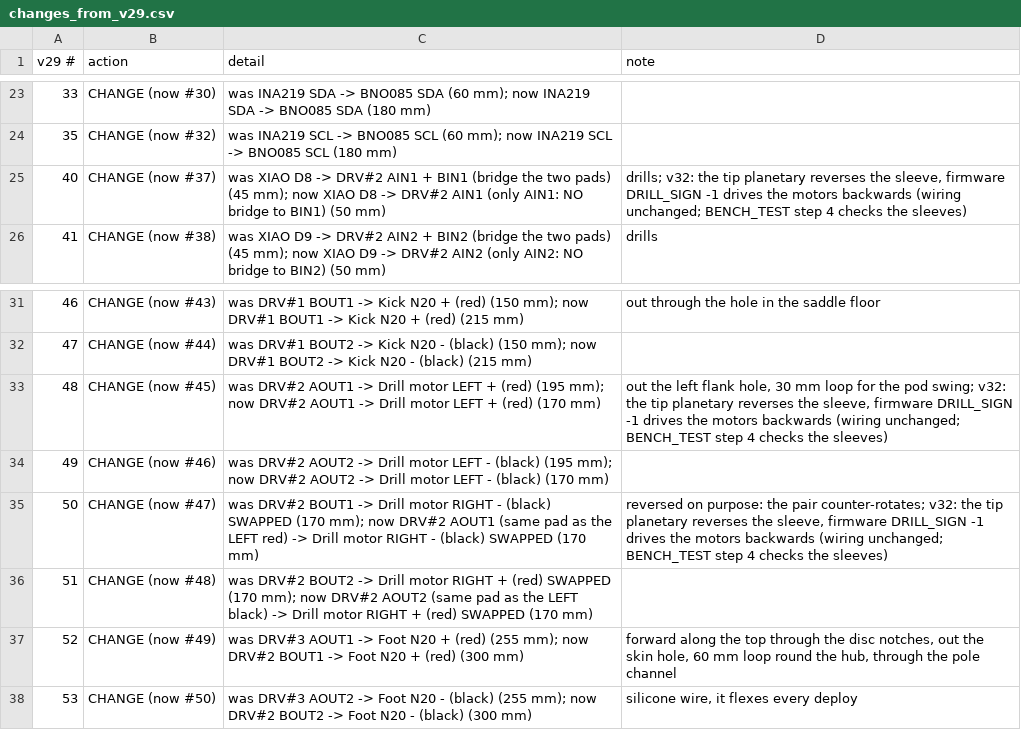
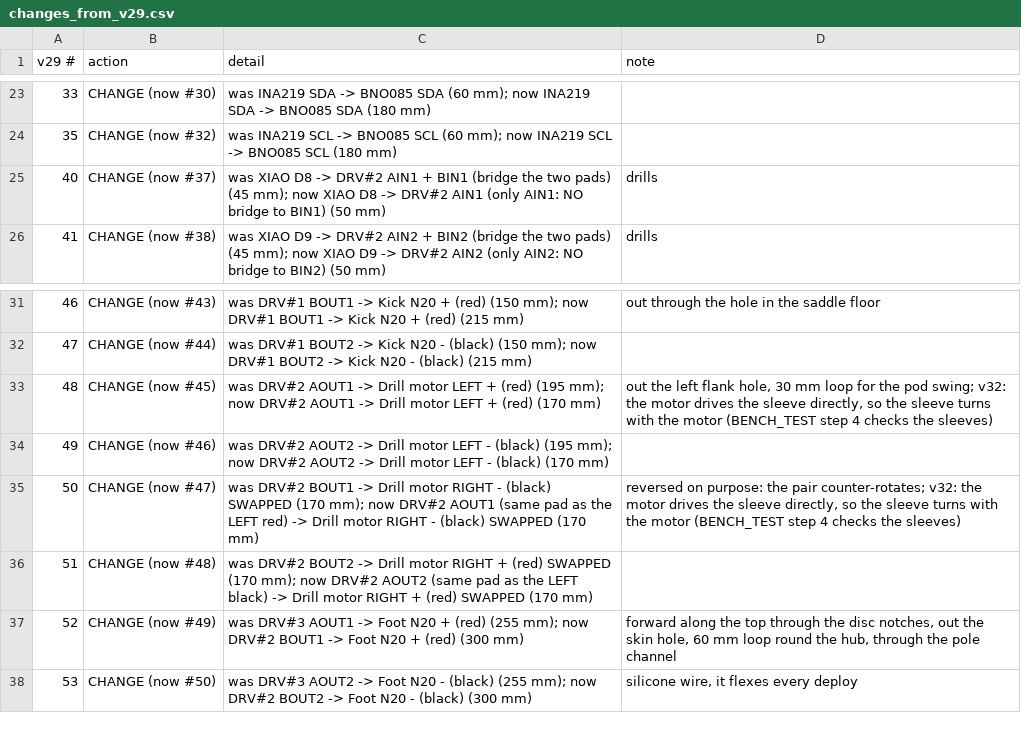
Before and after one commit to HarryHYu/GrappStar, a CSV file: firmware/dart/wiring/changes_from_v29.csv, drawn as a sheet; only a part is shown, gaps mark what is left out.

```diff
--- a/firmware/dart/wiring/changes_from_v29.csv
+++ b/firmware/dart/wiring/changes_from_v29.csv
@@ -24,3 +24,3 @@ v29 #,action,detail,note
 35,CHANGE (now #32),was INA219 SCL -> BNO085 SCL (60 mm); now INA219 SCL -> BNO085 SCL (180 mm),
-40,CHANGE (now #37),was XIAO D8 -> DRV#2 AIN1 + BIN1 (bridge the two pads) (45 mm); now XIAO D8 -> DRV#2 AIN1 (only AIN1: NO bridge to BIN1) (50 mm),"drills; v32: the tip planetary reverses the sleeve, firmware DRILL_SIGN -1 drives the motors backwards (wiring unchanged; BENCH_TEST step 4 checks the sleeves)"
+40,CHANGE (now #37),was XIAO D8 -> DRV#2 AIN1 + BIN1 (bridge the two pads) (45 mm); now XIAO D8 -> DRV#2 AIN1 (only AIN1: NO bridge to BIN1) (50 mm),drills
 41,CHANGE (now #38),was XIAO D9 -> DRV#2 AIN2 + BIN2 (bridge the two pads) (45 mm); now XIAO D9 -> DRV#2 AIN2 (only AIN2: NO bridge to BIN2) (50 mm),drills
@@ -32,5 +32,5 @@ v29 #,action,detail,note
 47,CHANGE (now #44),was DRV#1 BOUT2 -> Kick N20 - (black) (150 mm); now DRV#1 BOUT2 -> Kick N20 - (black) (215 mm),
-48,CHANGE (now #45),was DRV#2 AOUT1 -> Drill motor LEFT + (red) (195 mm); now DRV#2 AOUT1 -> Drill motor LEFT + (red) (170 mm),"out the left flank hole, 30 mm loop for the pod swing; v32: the tip planetary reverses the sleeve, firmware DRILL_SIGN -1 drives the motors backwards (wiring unchanged; BENCH_TEST step 4 checks the sleeves)"
+48,CHANGE (now #45),was DRV#2 AOUT1 -> Drill motor LEFT + (red) (195 mm); now DRV#2 AOUT1 -> Drill motor LEFT + (red) (170 mm),"out the left flank hole, 30 mm loop for the pod swing; v32: the motor drives the sleeve directly, so the sleeve turns with the motor (BENCH_TEST step 4 checks the sleeves)"
 49,CHANGE (now #46),was DRV#2 AOUT2 -> Drill motor LEFT - (black) (195 mm); now DRV#2 AOUT2 -> Drill motor LEFT - (black) (170 mm),
-50,CHANGE (now #47),was DRV#2 BOUT1 -> Drill motor RIGHT - (black)  SWAPPED (170 mm); now DRV#2 AOUT1 (same pad as the LEFT red) -> Drill motor RIGHT - (black)  SWAPPED (170 mm),"reversed on purpose: the pair counter-rotates; v32: the tip planetary reverses the sleeve, firmware DRILL_SIGN -1 drives the motors backwards (wiring unchanged; BENCH_TEST step 4 checks the sleeves)"
+50,CHANGE (now #47),was DRV#2 BOUT1 -> Drill motor RIGHT - (black)  SWAPPED (170 mm); now DRV#2 AOUT1 (same pad as the LEFT red) -> Drill motor RIGHT - (black)  SWAPPED (170 mm),"reversed on purpose: the pair counter-rotates; v32: the motor drives the sleeve directly, so the sleeve turns with the motor (BENCH_TEST step 4 checks the sleeves)"
 51,CHANGE (now #48),was DRV#2 BOUT2 -> Drill motor RIGHT + (red)  SWAPPED (170 mm); now DRV#2 AOUT2 (same pad as the LEFT black) -> Drill motor RIGHT + (red)  SWAPPED (170 mm),
```
Also changed, not shown: firmware/dart/wiring/wire_cut_list.csv, 16 other files.
